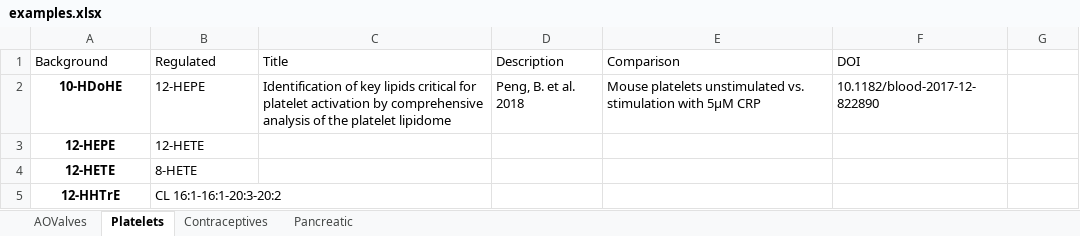
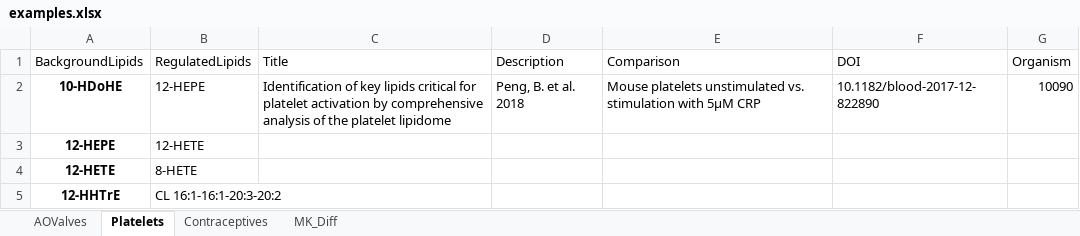
Before and after one commit to lifs-tools/maptogo, an Excel workbook: Data/examples.xlsx, sheet Platelets, drawn as a sheet; only a part is shown; values as stored, in another font and other column widths than the file's, no borders; the diff names each change by its address in the sheet, - before the commit and + after, or states it on an @@ line.

```diff
--- a/Data/examples.xlsx (sheet Platelets)
+++ b/Data/examples.xlsx (sheet Platelets)
-sheet tab: Pancreatic
+sheet tab: MK_Diff
-A1: Background
+A1: BackgroundLipids
-B1: Regulated
+B1: RegulatedLipids
-G1: (empty)
+G1: Organism
-G2 (Organism): (empty)
+G2 (Organism): 10090
```
Also changed, not shown: sheet MK_Diff, sheet Contraceptives, sheet AOValves, 4 other files.
